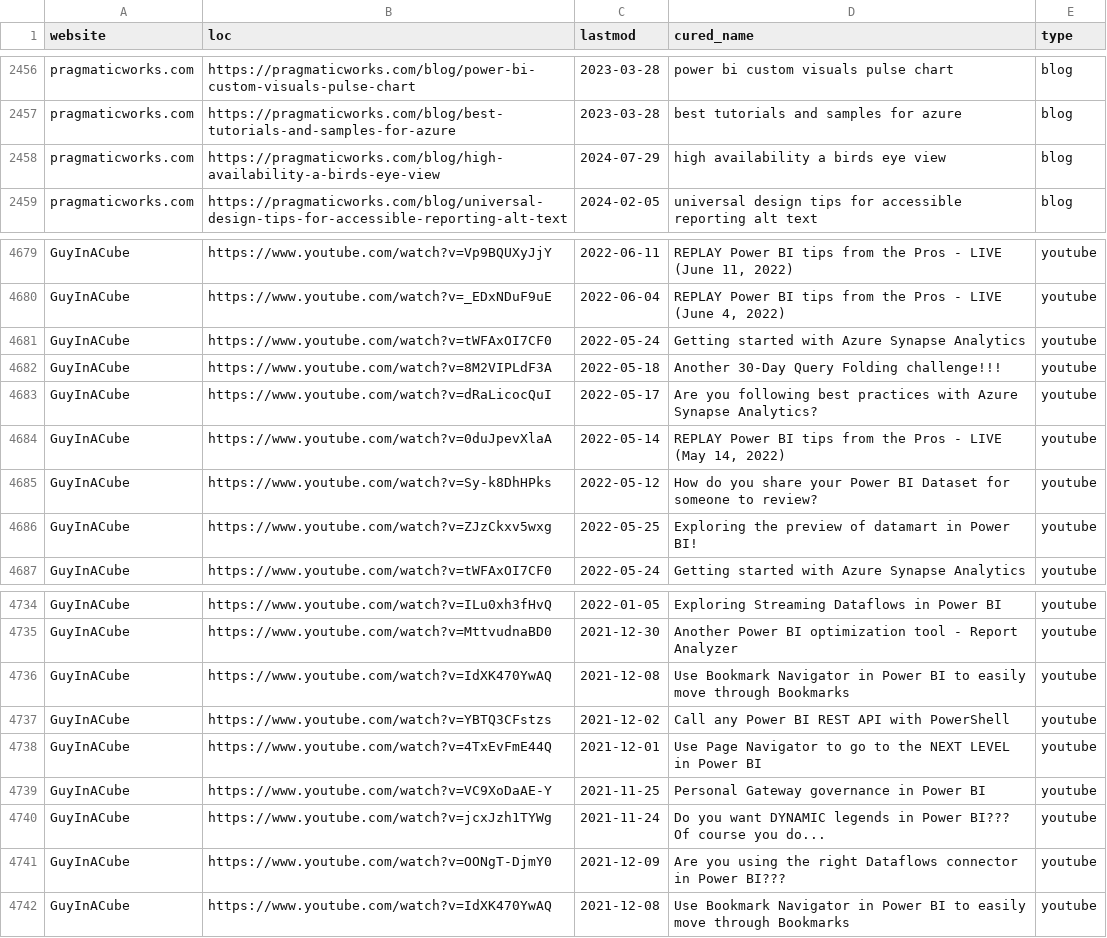
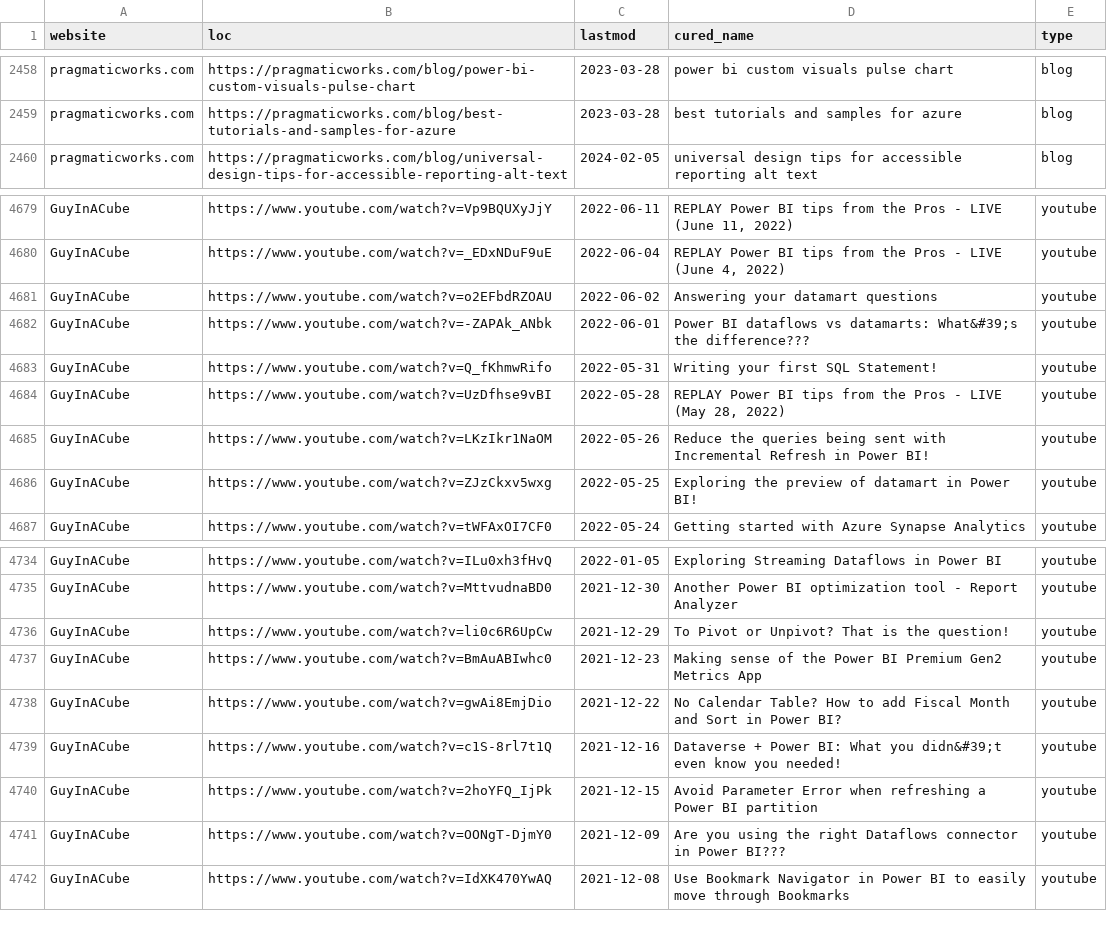
Before and after one commit to julian-passebecq/newsai_blue_scripts, a CSV file: newsai_script-main/data/sitemap.csv, drawn as a sheet; only a part is shown, gaps mark what is left out; the diff covers the shown part only.

```diff
--- a/newsai_script-main/data/sitemap.csv
+++ b/newsai_script-main/data/sitemap.csv
@@ -2457,3 +2459,2 @@ pragmaticworks.com,https://pragmaticworks.com/blog/power-bi-custom-visuals-pulse
 pragmaticworks.com,https://pragmaticworks.com/blog/best-tutorials-and-samples-for-azure,2023-03-28,best tutorials and samples for azure,blog
-pragmaticworks.com,https://pragmaticworks.com/blog/high-availability-a-birds-eye-view,2024-07-29,high availability a birds eye view,blog
 pragmaticworks.com,https://pragmaticworks.com/blog/universal-design-tips-for-accessible-reporting-alt-text,2024-02-05,universal design tips for accessible reporting alt text,blog
@@ -4680,7 +4680,7 @@ GuyInACube,https://www.youtube.com/watch?v=Vp9BQUXyJjY,2022-06-11,"REPLAY Power
 GuyInACube,https://www.youtube.com/watch?v=_EDxNDuF9uE,2022-06-04,"REPLAY Power BI tips from the Pros - LIVE (June 4, 2022)",youtube
-GuyInACube,https://www.youtube.com/watch?v=tWFAxOI7CF0,2022-05-24,Getting started with Azure Synapse Analytics,youtube
-GuyInACube,https://www.youtube.com/watch?v=8M2VIPLdF3A,2022-05-18,Another 30-Day Query Folding challenge!!!,youtube
-GuyInACube,https://www.youtube.com/watch?v=dRaLicocQuI,2022-05-17,Are you following best practices with Azure Synapse Analytics?,youtube
-GuyInACube,https://www.youtube.com/watch?v=0duJpevXlaA,2022-05-14,"REPLAY Power BI tips from the Pros - LIVE (May 14, 2022)",youtube
-GuyInACube,https://www.youtube.com/watch?v=Sy-k8DhHPks,2022-05-12,How do you share your Power BI Dataset for someone to review?,youtube
+GuyInACube,https://www.youtube.com/watch?v=o2EFbdRZOAU,2022-06-02,Answering your datamart questions,youtube
+GuyInACube,https://www.youtube.com/watch?v=-ZAPAk_ANbk,2022-06-01,Power BI dataflows vs datamarts: What&#39;s the difference???,youtube
+GuyInACube,https://www.youtube.com/watch?v=Q_fKhmwRifo,2022-05-31,Writing your first SQL Statement!,youtube
+GuyInACube,https://www.youtube.com/watch?v=UzDfhse9vBI,2022-05-28,"REPLAY Power BI tips from the Pros - LIVE (May 28, 2022)",youtube
+GuyInACube,https://www.youtube.com/watch?v=LKzIkr1NaOM,2022-05-26,Reduce the queries being sent with Incremental Refresh in Power BI!,youtube
 GuyInACube,https://www.youtube.com/watch?v=ZJzCkxv5wxg,2022-05-25,Exploring the preview of datamart in Power BI!,youtube
@@ -4735,7 +4735,7 @@ GuyInACube,https://www.youtube.com/watch?v=ILu0xh3fHvQ,2022-01-05,Exploring Stre
 GuyInACube,https://www.youtube.com/watch?v=MttvudnaBD0,2021-12-30,Another Power BI optimization tool - Report Analyzer,youtube
-GuyInACube,https://www.youtube.com/watch?v=IdXK470YwAQ,2021-12-08,Use Bookmark Navigator in Power BI to easily move through Bookmarks,youtube
-GuyInACube,https://www.youtube.com/watch?v=YBTQ3CFstzs,2021-12-02,Call any Power BI REST API with PowerShell,youtube
-GuyInACube,https://www.youtube.com/watch?v=4TxEvFmE44Q,2021-12-01,Use Page Navigator to go to the NEXT LEVEL in Power BI,youtube
-GuyInACube,https://www.youtube.com/watch?v=VC9XoDaAE-Y,2021-11-25,Personal Gateway governance in Power BI,youtube
-GuyInACube,https://www.youtube.com/watch?v=jcxJzh1TYWg,2021-11-24,Do you want DYNAMIC legends in Power BI??? Of course you do...,youtube
+GuyInACube,https://www.youtube.com/watch?v=li0c6R6UpCw,2021-12-29,To Pivot or Unpivot? That is the question!,youtube
+GuyInACube,https://www.youtube.com/watch?v=BmAuABIwhc0,2021-12-23,Making sense of the Power BI Premium Gen2 Metrics App,youtube
+GuyInACube,https://www.youtube.com/watch?v=gwAi8EmjDio,2021-12-22,No Calendar Table? How to add Fiscal Month and Sort in Power BI?,youtube
+GuyInACube,https://www.youtube.com/watch?v=c1S-8rl7t1Q,2021-12-16,Dataverse + Power BI: What you didn&#39;t even know you needed!,youtube
+GuyInACube,https://www.youtube.com/watch?v=2hoYFQ_IjPk,2021-12-15,Avoid Parameter Error when refreshing a Power BI partition,youtube
 GuyInACube,https://www.youtube.com/watch?v=OONgT-DjmY0,2021-12-09,Are you using the right Dataflows connector in Power BI???,youtube
```
Also changed, not shown: 14 added rows, 3 removed rows, 28 moved rows and 15 edited cells elsewhere in this file.
